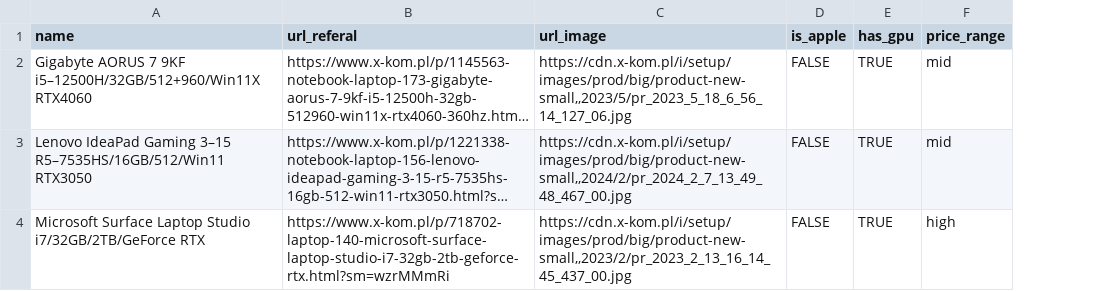
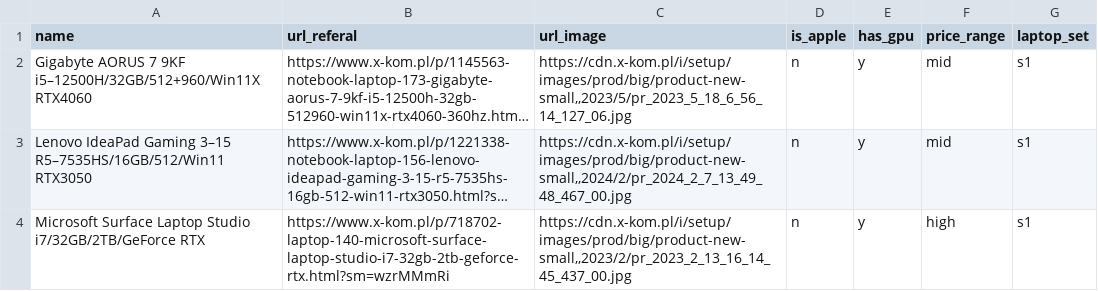
Before and after one commit to ahara/jl-widgets, a CSV file: data/laptop_recommendation.csv, drawn as a sheet; long unchanged cells end in …; the diff names each change by its address in the sheet, - before the commit and + after, or states it on an @@ line.

Commit message:
Add/Update laptop filtering based on query params

```diff
--- a/data/laptop_recommendation.csv
+++ b/data/laptop_recommendation.csv
+column G (laptop_set), rows 2-4: all s1
-D2:D4 (is_apple): FALSE
+D2:D4 (is_apple): n
-E2:E4 (has_gpu): TRUE
+E2:E4 (has_gpu): y
```
Also changed, not shown: 1 other file.
